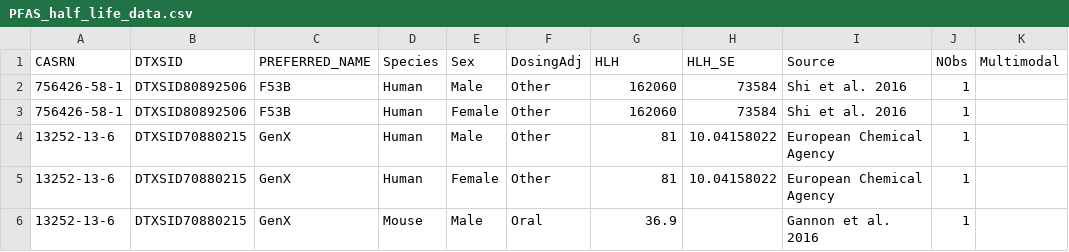
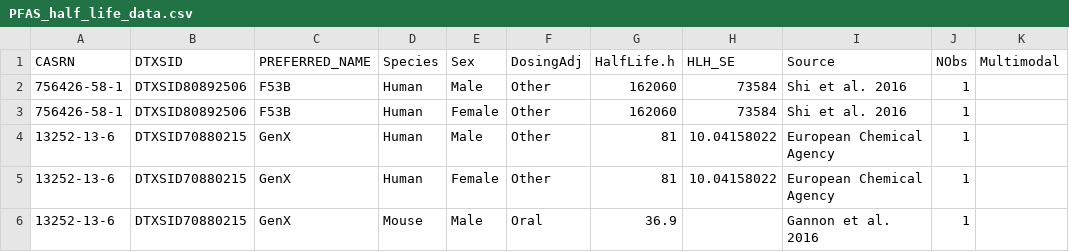
Before and after one commit to aadarsh0709/gnnmodelpfas, a CSV file: PFAS_half_life_data.csv, drawn as a sheet; only a part is shown; the diff names each change by its address in the sheet, - before the commit and + after, or states it on an @@ line.

Commit message:
Update PFAS_half_life_data.csv

```diff
--- a/PFAS_half_life_data.csv
+++ b/PFAS_half_life_data.csv
-G1: HLH
+G1: HalfLife.h
```
